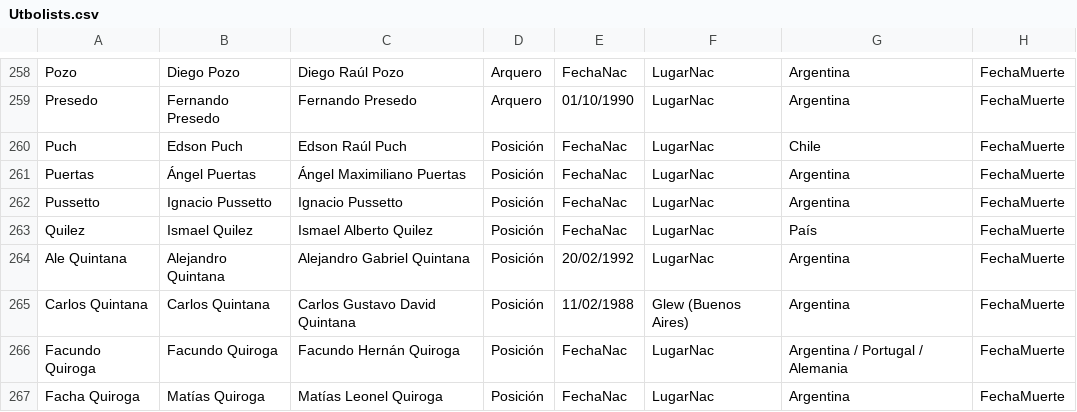
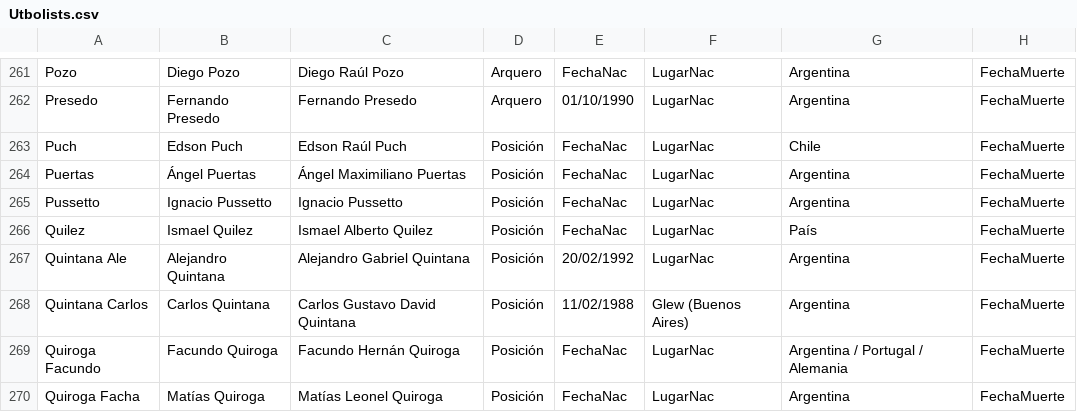
Before and after one commit to globopedia/Utbolists, a CSV file: Utbolists.csv, drawn as a sheet; only a part is shown, gaps mark what is left out; addresses are those after the commit; the diff covers the shown part only; the diff names each change by its address in the sheet, - before the commit and + after, or states it on an @@ line.

Commit message:
Update Utbolists.csv

```diff
--- a/Utbolists.csv
+++ b/Utbolists.csv
-A267: Ale Quintana
+A267: Quintana Ale
-A268: Carlos Quintana
+A268: Quintana Carlos
-A269: Facundo Quiroga
+A269: Quiroga Facundo
-A270: Facha Quiroga
+A270: Quiroga Facha
```
Also changed, not shown: 10 added rows and 4 edited cells elsewhere in this file.
